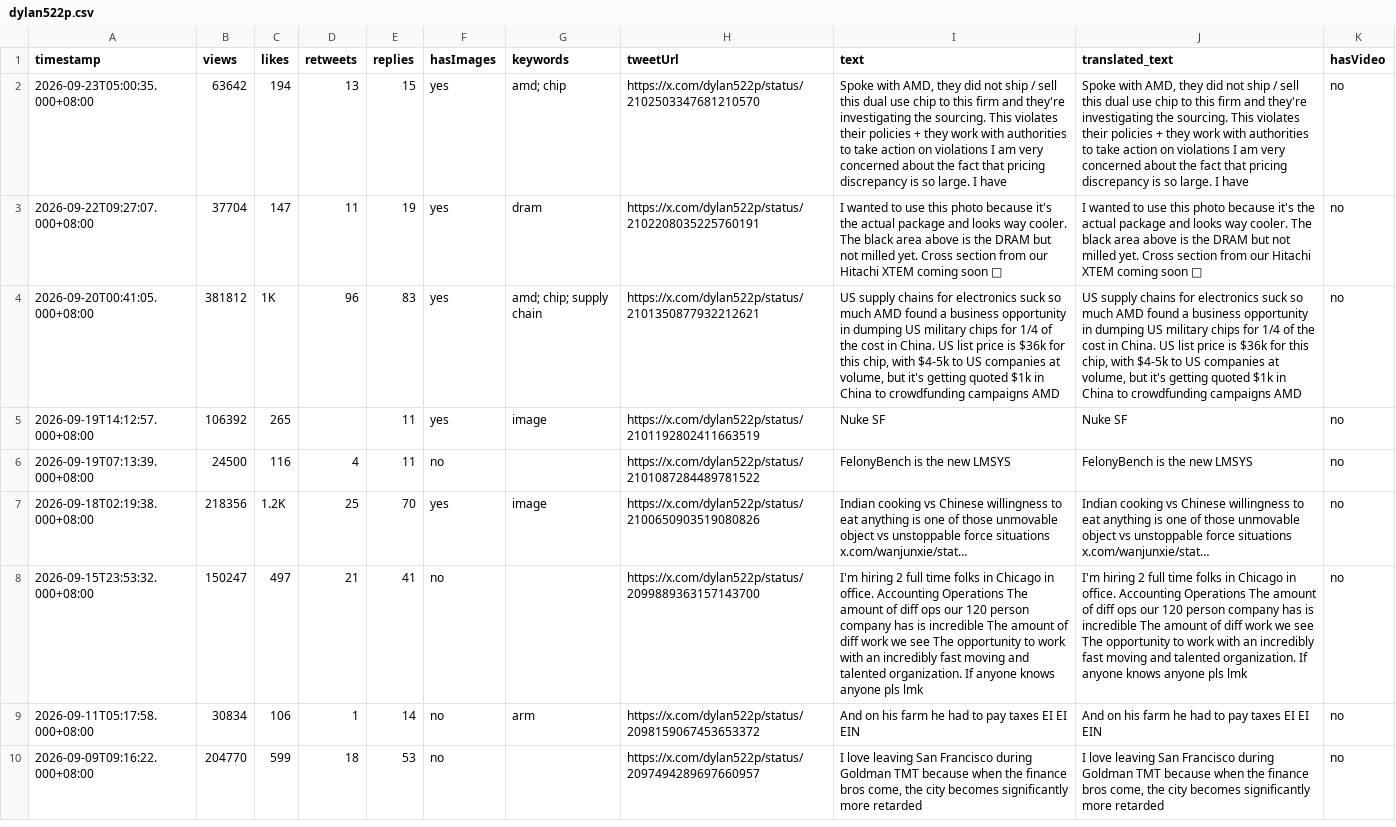
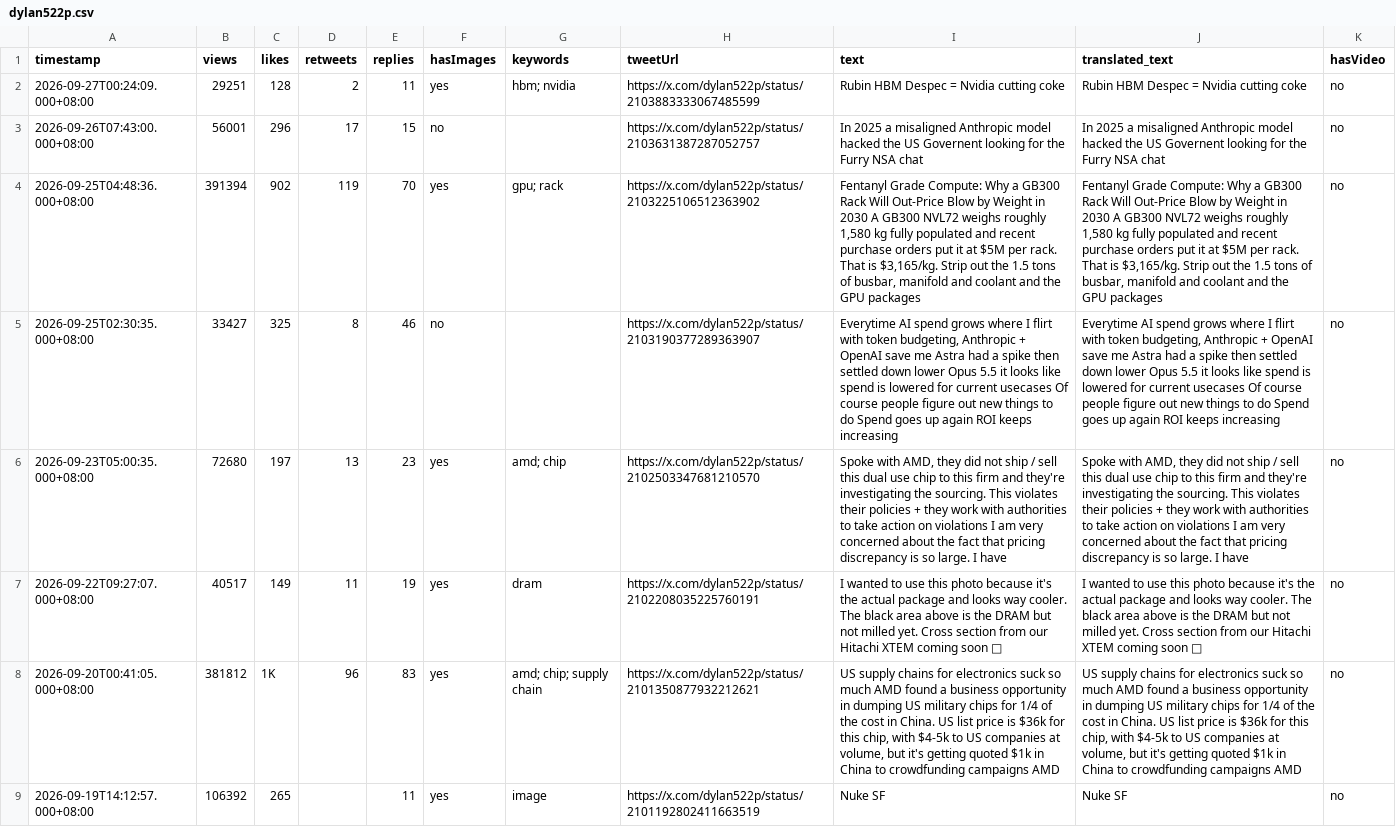
Before and after one commit to Evaline8485/TrendForceDashboard, a CSV file: csv/dylan522p.csv, drawn as a sheet; only a part is shown; the shorter side is filled out with more unchanged rows; addresses are those after the commit; the diff names each change by its address in the sheet, - before the commit and + after, or states it on an @@ line.

```diff
--- a/csv/dylan522p.csv
+++ b/csv/dylan522p.csv
+row 2: 2026-09-27T00:24:09.000+08:00 | 29251 | 128 | 2 | 11 | yes | hbm; nvidia | https://x.com/dylan522p/status/2103883333067485599 | Rubin HBM Despec = Nvidia cutting coke | Rubin HBM Despec = Nvidia cutting coke | no
+row 3: 2026-09-26T07:43:00.000+08:00 | 56001 | 296 | 17 | 15 | no |  | https://x.com/dylan522p/status/2103631387287052757 | In 2025 a misaligned Anthropic model hacked the US Governent looking for the Furry NSA chat | In 2025 a misaligned Anthropic model hacked the US Governent looking for the Furry NSA chat | no
+row 4: 2026-09-25T04:48:36.000+08:00 | 391394 | 902 | 119 | 70 | yes | gpu; rack | https://x.com/dylan522p/status/2103225106512363902 | Fentanyl Grade Compute: Why a GB300 Rack Will Out-Price Blow by Weight in 2030 A GB300 NVL72 weighs roughly 1,580 kg fully populated and recent purchase orders put it at $5M per rack. That is $3,165/kg. Strip out the 1.5 tons of busbar, manifold and coolant and the GPU packages | Fentanyl Grade Compute: Why a GB300 Rack Will Out-Price Blow by Weight in 2030 A GB300 NVL72 weighs roughly 1,580 kg fully populated and recent purchase orders put it at $5M per rack. That is $3,165/kg. Strip out the 1.5 tons of busbar, manifold and coolant and the GPU packages | no
+row 5: 2026-09-25T02:30:35.000+08:00 | 33427 | 325 | 8 | 46 | no |  | https://x.com/dylan522p/status/2103190377289363907 | Everytime AI spend grows where I flirt with token budgeting, Anthropic + OpenAI save me Astra had a spike then settled down lower Opus 5.5 it looks like spend is lowered for current usecases Of course people figure out new things to do Spend goes up again ROI keeps increasing | Everytime AI spend grows where I flirt with token budgeting, Anthropic + OpenAI save me Astra had a spike then settled down lower Opus 5.5 it looks like spend is lowered for current usecases Of course people figure out new things to do Spend goes up again ROI keeps increasing | no
-B6 (views): 63642
+B6 (views): 72680
-C6 (likes): 194
+C6 (likes): 197
-E6 (replies): 15
+E6 (replies): 23
-B7 (views): 37704
+B7 (views): 40517
-C7 (likes): 147
+C7 (likes): 149
```
Also changed, not shown: csv/TrendForce.csv, csv/dnystedt.csv, 36 other files.
